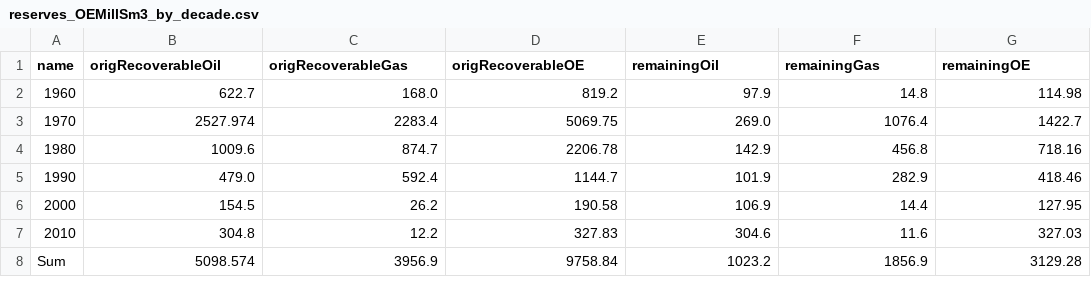
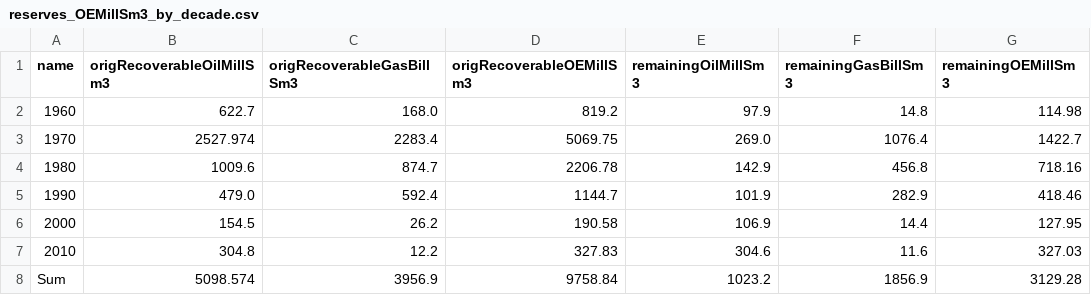
Before and after one commit to ivarref/ncs-overview, a CSV file: data/reserves_OEMillSm3_by_decade.csv, drawn as a sheet.

```diff
--- a/data/reserves_OEMillSm3_by_decade.csv
+++ b/data/reserves_OEMillSm3_by_decade.csv
@@ -1,2 +1,2 @@
-name,origRecoverableOil,origRecoverableGas,origRecoverableOE,remainingOil,remainingGas,remainingOE
+name,origRecoverableOilMillSm3,origRecoverableGasBillSm3,origRecoverableOEMillSm3,remainingOilMillSm3,remainingGasBillSm3,remainingOEMillSm3
 1960,622.7,168.0,819.2,97.9,14.8,114.98
```
Also changed, not shown: 1 other file.
